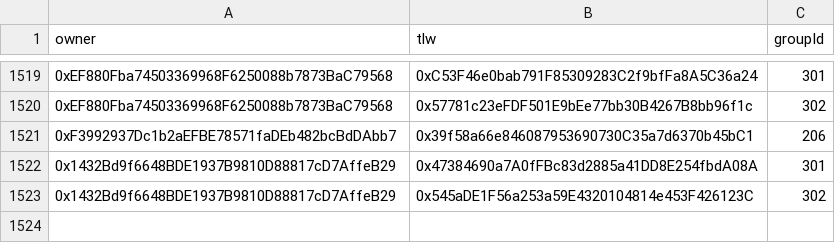
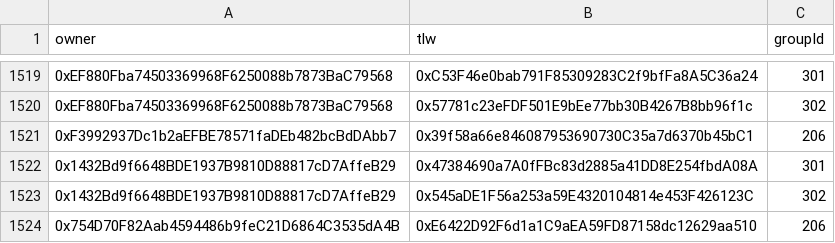
Before and after one commit to Gaimin-io-Limited/gmrx-vesting, a CSV file: scripts/data/results.csv, drawn as a sheet; only a part is shown, gaps mark what is left out; the diff names each change by its address in the sheet, - before the commit and + after, or states it on an @@ line.

```diff
--- a/scripts/data/results.csv
+++ b/scripts/data/results.csv
+row 1524: 0x754D70F82Aab4594486b9feC21D6864C3535dA4B | 0xE6422D92F6d1a1C9aEA59FD87158dc12629aa510 | 206
```
Also changed, not shown: 2 other files.
